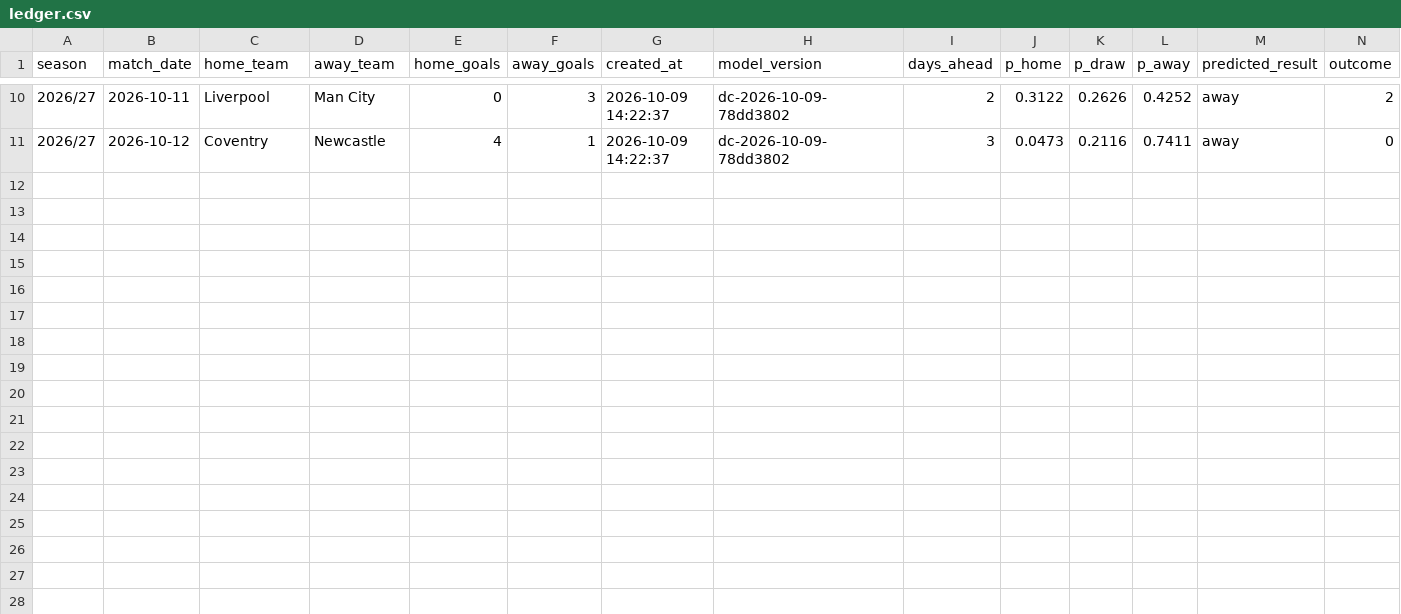
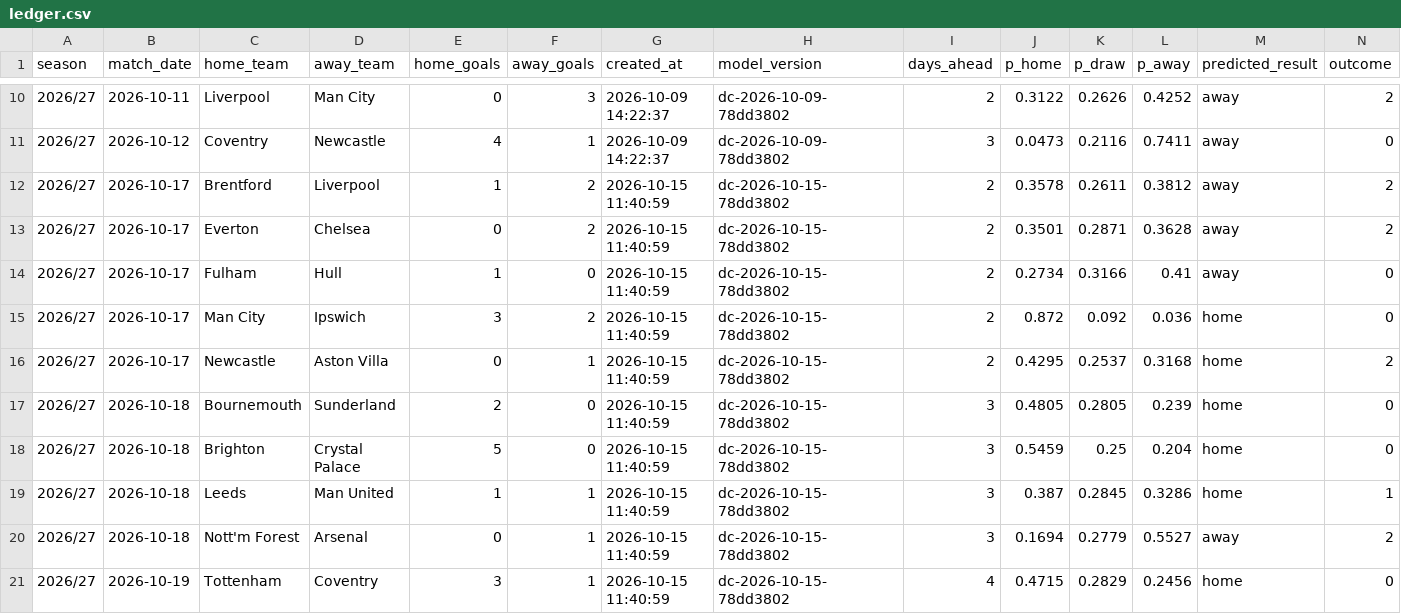
Before and after one commit to Punit-7/pl-analytics, a CSV file: serving/state/ledger/ledger.csv, drawn as a sheet; only a part is shown, gaps mark what is left out; rows hold the shown columns only; the diff names each change by its address in the sheet, - before the commit and + after, or states it on an @@ line.

```diff
--- a/serving/state/ledger/ledger.csv
+++ b/serving/state/ledger/ledger.csv
+row 12: 2026/27 | 2026-10-17 | Brentford | Liverpool | 1 | 2 | 2026-10-15 11:40:59 | dc-2026-10-15-78dd3802 | 2 | 0.3578 | 0.2611 | 0.3812 | away | 2
+row 13: 2026/27 | 2026-10-17 | Everton | Chelsea | 0 | 2 | 2026-10-15 11:40:59 | dc-2026-10-15-78dd3802 | 2 | 0.3501 | 0.2871 | 0.3628 | away | 2
+row 14: 2026/27 | 2026-10-17 | Fulham | Hull | 1 | 0 | 2026-10-15 11:40:59 | dc-2026-10-15-78dd3802 | 2 | 0.2734 | 0.3166 | 0.41 | away | 0
+row 15: 2026/27 | 2026-10-17 | Man City | Ipswich | 3 | 2 | 2026-10-15 11:40:59 | dc-2026-10-15-78dd3802 | 2 | 0.872 | 0.092 | 0.036 | home | 0
+row 16: 2026/27 | 2026-10-17 | Newcastle | Aston Villa | 0 | 1 | 2026-10-15 11:40:59 | dc-2026-10-15-78dd3802 | 2 | 0.4295 | 0.2537 | 0.3168 | home | 2
+row 17: 2026/27 | 2026-10-18 | Bournemouth | Sunderland | 2 | 0 | 2026-10-15 11:40:59 | dc-2026-10-15-78dd3802 | 3 | 0.4805 | 0.2805 | 0.239 | home | 0
+row 18: 2026/27 | 2026-10-18 | Brighton | Crystal Palace | 5 | 0 | 2026-10-15 11:40:59 | dc-2026-10-15-78dd3802 | 3 | 0.5459 | 0.25 | 0.204 | home | 0
+row 19: 2026/27 | 2026-10-18 | Leeds | Man United | 1 | 1 | 2026-10-15 11:40:59 | dc-2026-10-15-78dd3802 | 3 | 0.387 | 0.2845 | 0.3286 | home | 1
+row 20: 2026/27 | 2026-10-18 | Nott'm Forest | Arsenal | 0 | 1 | 2026-10-15 11:40:59 | dc-2026-10-15-78dd3802 | 3 | 0.1694 | 0.2779 | 0.5527 | away | 2
+row 21: 2026/27 | 2026-10-19 | Tottenham | Coventry | 3 | 1 | 2026-10-15 11:40:59 | dc-2026-10-15-78dd3802 | 4 | 0.4715 | 0.2829 | 0.2456 | home | 0
```
Also changed, not shown: serving/state/registry/history.csv, 6 other files.
